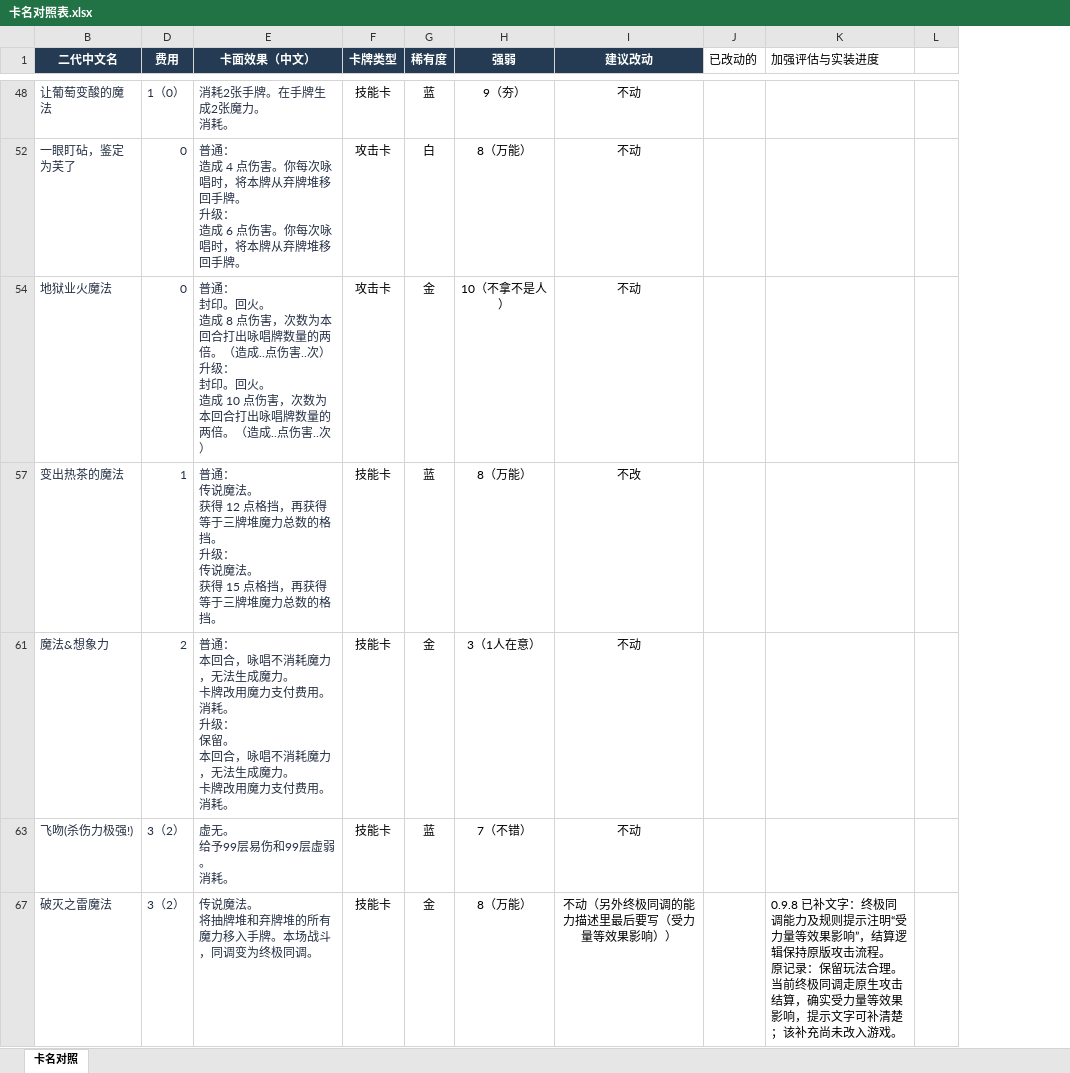
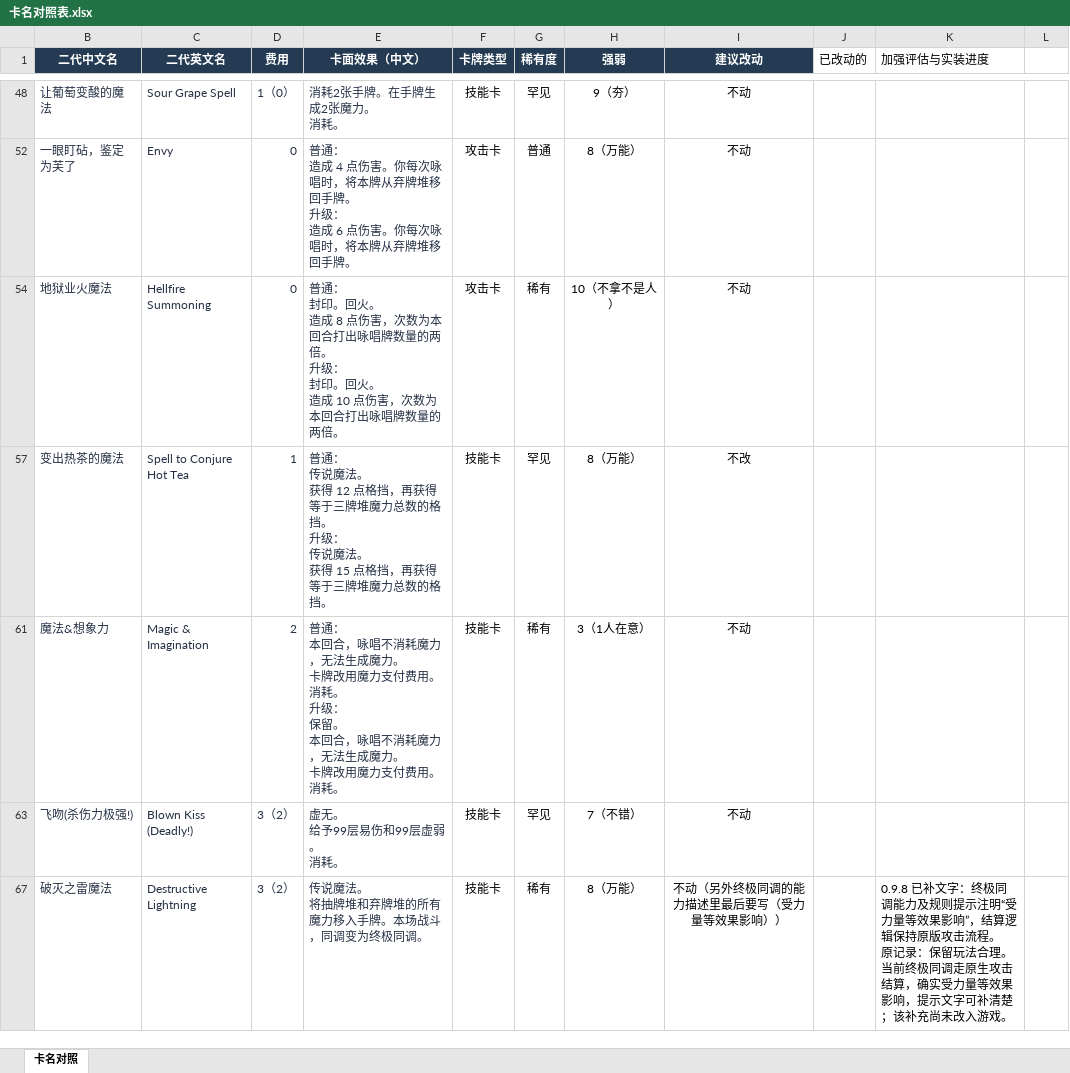
Before and after one commit to Figure633/STS2_FrierenMod, an Excel workbook: 卡名对照表.xlsx, sheet 卡名对照, drawn as a sheet; only a part is shown, gaps mark what is left out; values as stored, in another font and other column widths than the file's, no borders; table styles not drawn; ↵ is a line break in a cell; the diff covers the shown part only; the diff names each change by its address in the sheet, - before the commit and + after, or states it on an @@ line.

```diff
--- a/卡名对照表.xlsx (sheet 卡名对照)
+++ b/卡名对照表.xlsx (sheet 卡名对照)
@@ column C (二代英文名) unhidden, rows 48-67: Sour Grape Spell | Envy | Hellfire Summoning | Spell to Conjure Hot Tea | Magic & Imagination | Blown Kiss (Deadly!) | Destructive Lightning @@
-G48 (稀有度): 蓝
+G48 (稀有度): 罕见
-G52 (稀有度): 白
+G52 (稀有度): 普通
-E54 (卡面效果（中文）): …的两倍。（造成..点伤害..次） ↵ 升级： ↵ 封印。回火。 ↵ 造成 10 点伤害，次数为本回合打出咏唱牌数量的两倍。（造成..点伤害..次）
+E54 (卡面效果（中文）): …的两倍。 ↵ 升级： ↵ 封印。回火。 ↵ 造成 10 点伤害，次数为本回合打出咏唱牌数量的两倍。
-G54 (稀有度): 金
+G54 (稀有度): 稀有
-G57 (稀有度): 蓝
+G57 (稀有度): 罕见
-G61 (稀有度): 金
+G61 (稀有度): 稀有
-G63 (稀有度): 蓝
+G63 (稀有度): 罕见
-G67 (稀有度): 金
+G67 (稀有度): 稀有
```
Also changed, not shown: 8 added rows and 102 edited cells elsewhere in this sheet, hidden cells, 27 other files.
